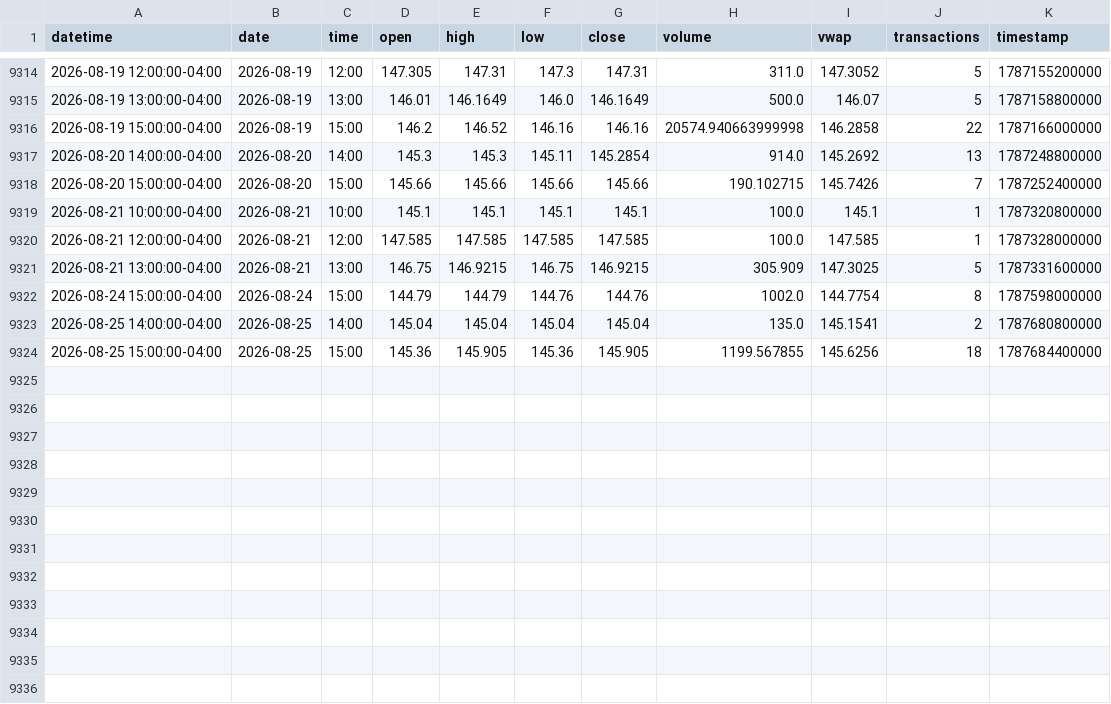
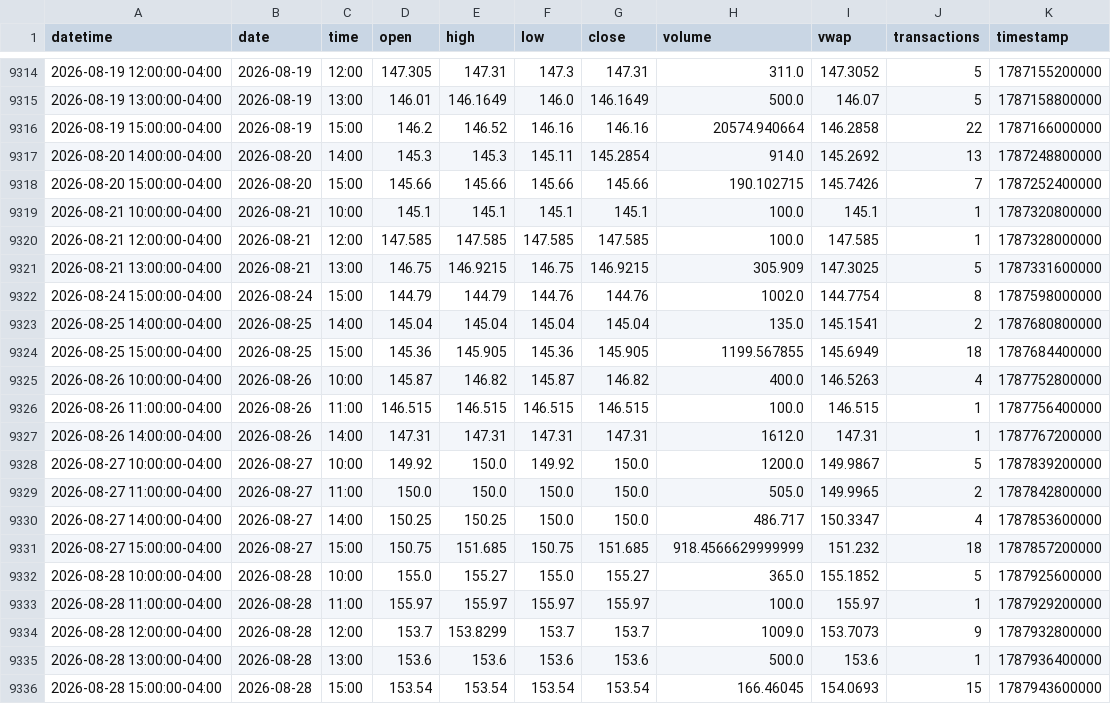
Before and after one commit to mjo156-ship-it/Market-Signals, a CSV file: data/polygon/FNGO_60m.csv, drawn as a sheet; only a part is shown, gaps mark what is left out.

```diff
--- a/data/polygon/FNGO_60m.csv
+++ b/data/polygon/FNGO_60m.csv
@@ -9315,3 +9315,3 @@ datetime,date,time,open,high,low,close,volume,vwap,transactions,timestamp
 2026-08-19 13:00:00-04:00,2026-08-19,13:00,146.01,146.1649,146.0,146.1649,500.0,146.07,5,1787158800000
-2026-08-19 15:00:00-04:00,2026-08-19,15:00,146.2,146.52,146.16,146.16,20574.940663999998,146.2858,22,1787166000000
+2026-08-19 15:00:00-04:00,2026-08-19,15:00,146.2,146.52,146.16,146.16,20574.940664,146.2858,22,1787166000000
 2026-08-20 14:00:00-04:00,2026-08-20,14:00,145.3,145.3,145.11,145.2854,914.0,145.2692,13,1787248800000
@@ -9323,2 +9323,14 @@ datetime,date,time,open,high,low,close,volume,vwap,transactions,timestamp
 2026-08-25 14:00:00-04:00,2026-08-25,14:00,145.04,145.04,145.04,145.04,135.0,145.1541,2,1787680800000
-2026-08-25 15:00:00-04:00,2026-08-25,15:00,145.36,145.905,145.36,145.905,1199.567855,145.6256,18,1787684400000
+2026-08-25 15:00:00-04:00,2026-08-25,15:00,145.36,145.905,145.36,145.905,1199.567855,145.6949,18,1787684400000
+2026-08-26 10:00:00-04:00,2026-08-26,10:00,145.87,146.82,145.87,146.82,400.0,146.5263,4,1787752800000
+2026-08-26 11:00:00-04:00,2026-08-26,11:00,146.515,146.515,146.515,146.515,100.0,146.515,1,1787756400000
+2026-08-26 14:00:00-04:00,2026-08-26,14:00,147.31,147.31,147.31,147.31,1612.0,147.31,1,1787767200000
+2026-08-27 10:00:00-04:00,2026-08-27,10:00,149.92,150.0,149.92,150.0,1200.0,149.9867,5,1787839200000
+2026-08-27 11:00:00-04:00,2026-08-27,11:00,150.0,150.0,150.0,150.0,505.0,149.9965,2,1787842800000
+2026-08-27 14:00:00-04:00,2026-08-27,14:00,150.25,150.25,150.0,150.0,486.717,150.3347,4,1787853600000
+2026-08-27 15:00:00-04:00,2026-08-27,15:00,150.75,151.685,150.75,151.685,918.4566629999999,151.232,18,1787857200000
+2026-08-28 10:00:00-04:00,2026-08-28,10:00,155.0,155.27,155.0,155.27,365.0,155.1852,5,1787925600000
+2026-08-28 11:00:00-04:00,2026-08-28,11:00,155.97,155.97,155.97,155.97,100.0,155.97,1,1787929200000
+2026-08-28 12:00:00-04:00,2026-08-28,12:00,153.7,153.8299,153.7,153.7,1009.0,153.7073,9,1787932800000
+2026-08-28 13:00:00-04:00,2026-08-28,13:00,153.6,153.6,153.6,153.6,500.0,153.6,1,1787936400000
+2026-08-28 15:00:00-04:00,2026-08-28,15:00,153.54,153.54,153.54,153.54,166.46045,154.0693,15,1787943600000
```
Also changed, not shown: data/polygon/HIBL_60m.csv, 7 other files.
